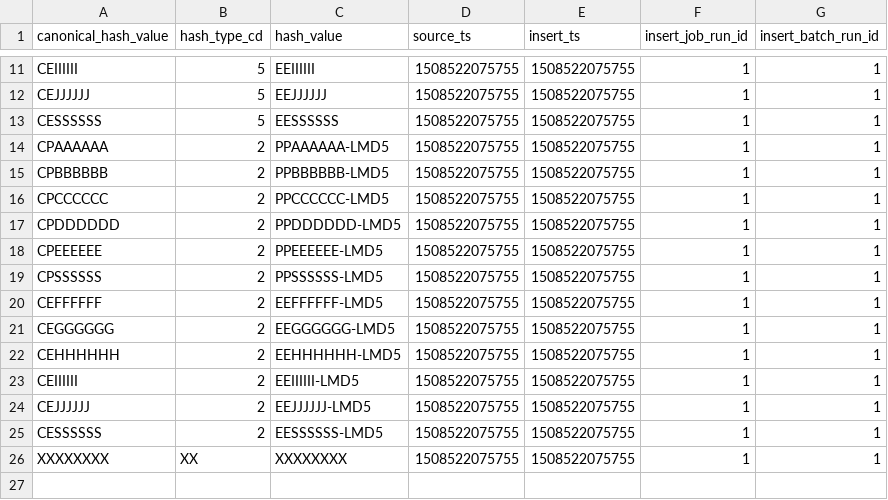
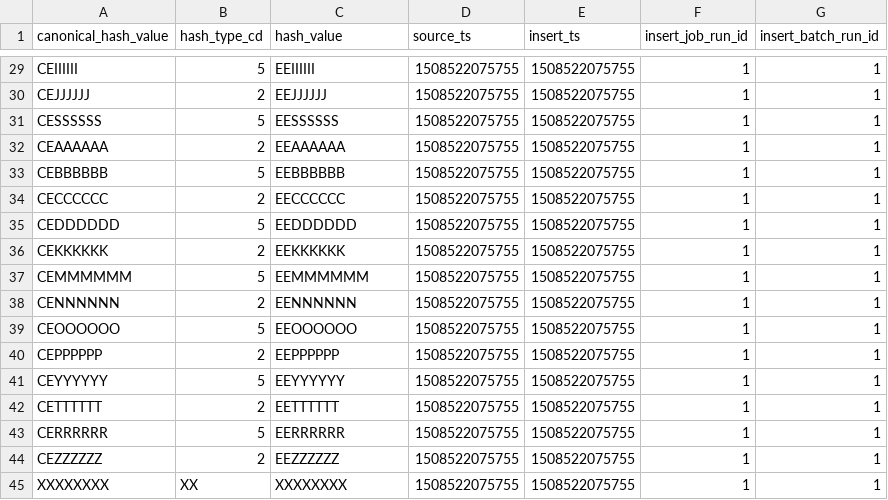
Before and after one commit to elvasan/Ainsights, a CSV file: samples/hash_mapping/csv_format/hash_mapping.csv, drawn as a sheet; only a part is shown, gaps mark what is left out; addresses are those after the commit; the diff covers the shown part only; the diff names each change by its address in the sheet, - before the commit and + after, or states it on an @@ line.

```diff
--- a/samples/hash_mapping/csv_format/hash_mapping.csv
+++ b/samples/hash_mapping/csv_format/hash_mapping.csv
-B30 (hash_type_cd): 5
+B30 (hash_type_cd): 2
-A32 (canonical_hash_value): CPAAAAAA
+A32 (canonical_hash_value): CEAAAAAA
-C32 (hash_value): PPAAAAAA-LMD5
+C32 (hash_value): EEAAAAAA
-A33 (canonical_hash_value): CPBBBBBB
+A33 (canonical_hash_value): CEBBBBBB
-B33 (hash_type_cd): 2
+B33 (hash_type_cd): 5
-C33 (hash_value): PPBBBBBB-LMD5
+C33 (hash_value): EEBBBBBB
-A34 (canonical_hash_value): CPCCCCCC
+A34 (canonical_hash_value): CECCCCCC
-C34 (hash_value): PPCCCCCC-LMD5
+C34 (hash_value): EECCCCCC
-A35 (canonical_hash_value): CPDDDDDD
+A35 (canonical_hash_value): CEDDDDDD
-B35 (hash_type_cd): 2
+B35 (hash_type_cd): 5
-C35 (hash_value): PPDDDDDD-LMD5
+C35 (hash_value): EEDDDDDD
-A36 (canonical_hash_value): CPEEEEEE
+A36 (canonical_hash_value): CEKKKKKK
-C36 (hash_value): PPEEEEEE-LMD5
+C36 (hash_value): EEKKKKKK
-A37 (canonical_hash_value): CPSSSSSS
+A37 (canonical_hash_value): CEMMMMMM
-B37 (hash_type_cd): 2
+B37 (hash_type_cd): 5
-C37 (hash_value): PPSSSSSS-LMD5
+C37 (hash_value): EEMMMMMM
-A38 (canonical_hash_value): CEFFFFFF
+A38 (canonical_hash_value): CENNNNNN
-C38 (hash_value): EEFFFFFF-LMD5
+C38 (hash_value): EENNNNNN
-A39 (canonical_hash_value): CEGGGGGG
+A39 (canonical_hash_value): CEOOOOOO
-B39 (hash_type_cd): 2
+B39 (hash_type_cd): 5
-C39 (hash_value): EEGGGGGG-LMD5
+C39 (hash_value): EEOOOOOO
-A40 (canonical_hash_value): CEHHHHHH
+A40 (canonical_hash_value): CEPPPPPP
-C40 (hash_value): EEHHHHHH-LMD5
+C40 (hash_value): EEPPPPPP
-A41 (canonical_hash_value): CEIIIIII
+A41 (canonical_hash_value): CEYYYYYY
-B41 (hash_type_cd): 2
+B41 (hash_type_cd): 5
-C41 (hash_value): EEIIIIII-LMD5
+C41 (hash_value): EEYYYYYY
-A42 (canonical_hash_value): CEJJJJJJ
+A42 (canonical_hash_value): CETTTTTT
-C42 (hash_value): EEJJJJJJ-LMD5
+C42 (hash_value): EETTTTTT
+row 43: CERRRRRR | 5 | EERRRRRR | 1508522075755 | 1508522075755 | 1 | 1
-A44 (canonical_hash_value): CESSSSSS
+A44 (canonical_hash_value): CEZZZZZZ
-C44 (hash_value): EESSSSSS-LMD5
+C44 (hash_value): EEZZZZZZ
```
Also changed, not shown: 18 added rows and 5 edited cells elsewhere in this file, samples/beestest/input/beestest.csv, samples/cis/consumer_graph/csv_format/consumer_view.csv, 14 other files.
